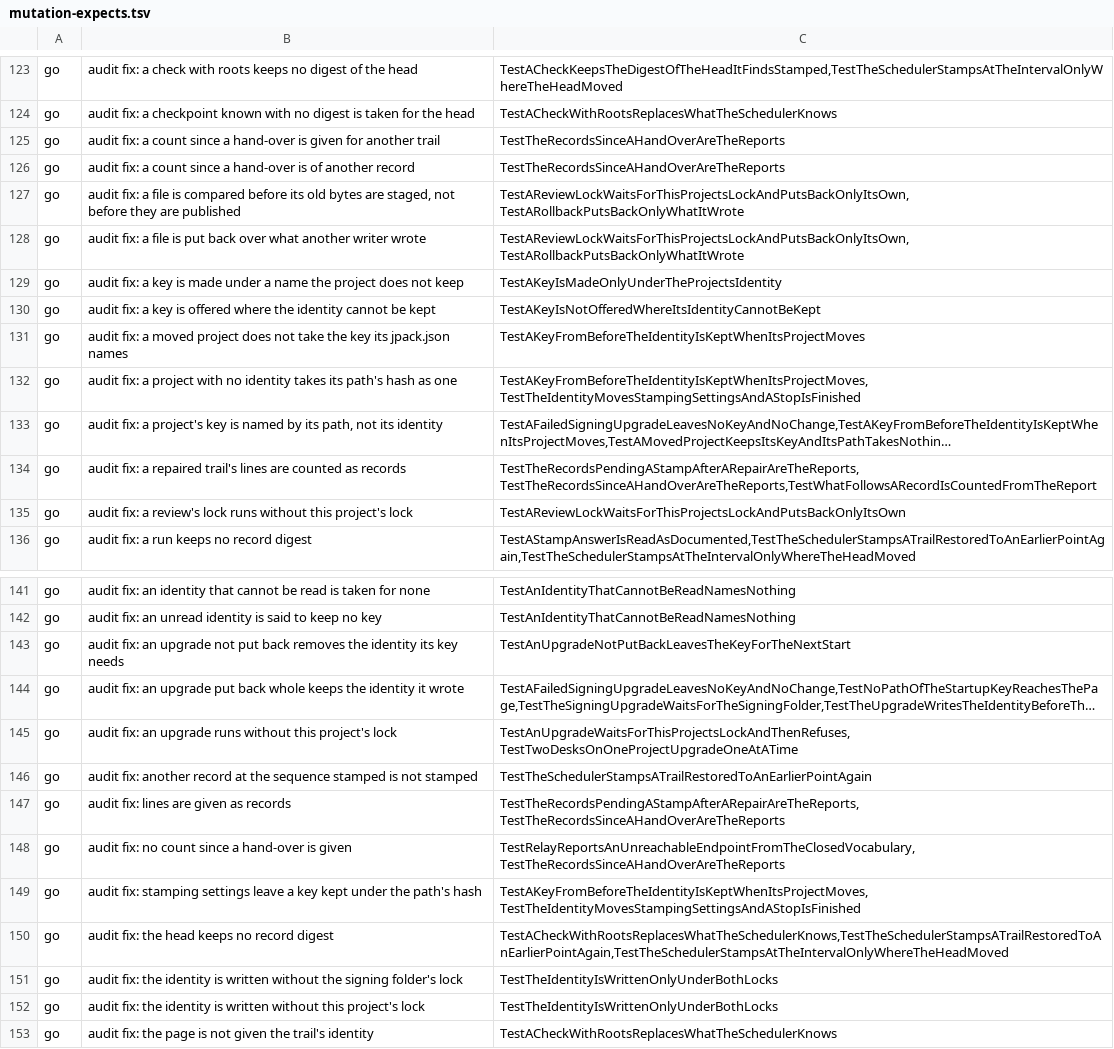
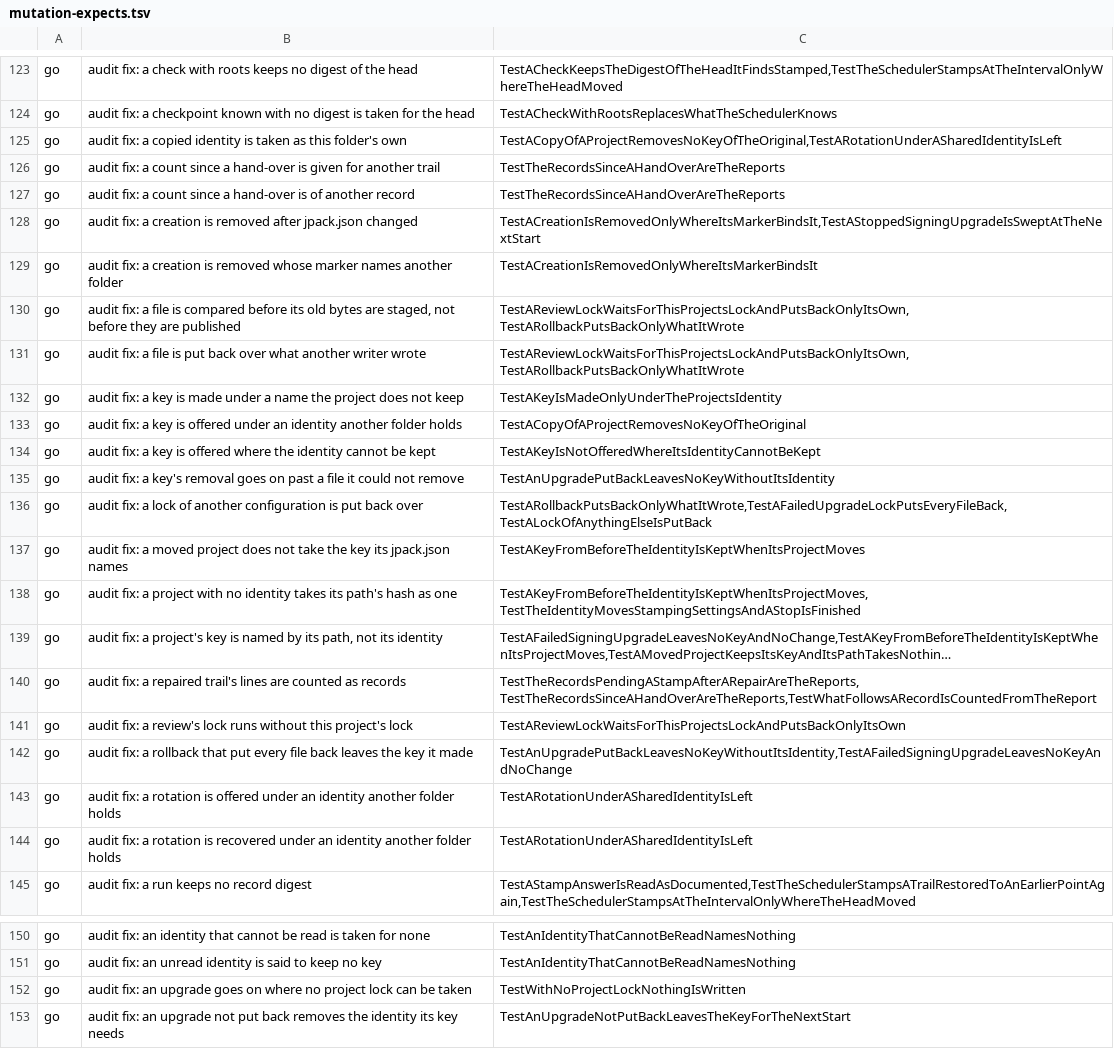
Before and after one commit to Judgment-Pack/judgment-pack-desk, a TSV file: scripts/mutation-expects.tsv, drawn as a sheet; only a part is shown, gaps mark what is left out; the shorter side is filled out with more unchanged rows; long unchanged cells end in ….

```diff
--- a/scripts/mutation-expects.tsv
+++ b/scripts/mutation-expects.tsv
@@ -124,4 +124,7 @@ go	audit fix: a check with roots keeps no digest of the head	TestACheckKeepsTheD
 go	audit fix: a checkpoint known with no digest is taken for the head	TestACheckWithRootsReplacesWhatTheSchedulerKnows
+go	audit fix: a copied identity is taken as this folder's own	TestACopyOfAProjectRemovesNoKeyOfTheOriginal,TestARotationUnderASharedIdentityIsLeft
 go	audit fix: a count since a hand-over is given for another trail	TestTheRecordsSinceAHandOverAreTheReports
 go	audit fix: a count since a hand-over is of another record	TestTheRecordsSinceAHandOverAreTheReports
+go	audit fix: a creation is removed after jpack.json changed	TestACreationIsRemovedOnlyWhereItsMarkerBindsIt,TestAStoppedSigningUpgradeIsSweptAtTheNextStart
+go	audit fix: a creation is removed whose marker names another folder	TestACreationIsRemovedOnlyWhereItsMarkerBindsIt
 go	audit fix: a file is compared before its old bytes are staged, not before they are published	TestAReviewLockWaitsForThisProjectsLockAndPutsBackOnlyItsOwn,TestARollbackPutsBackOnlyWhatItWrote
@@ -129,3 +132,6 @@ go	audit fix: a file is put back over what another writer wrote	TestAReviewLockW
 go	audit fix: a key is made under a name the project does not keep	TestAKeyIsMadeOnlyUnderTheProjectsIdentity
+go	audit fix: a key is offered under an identity another folder holds	TestACopyOfAProjectRemovesNoKeyOfTheOriginal
 go	audit fix: a key is offered where the identity cannot be kept	TestAKeyIsNotOfferedWhereItsIdentityCannotBeKept
+go	audit fix: a key's removal goes on past a file it could not remove	TestAnUpgradePutBackLeavesNoKeyWithoutItsIdentity
+go	audit fix: a lock of another configuration is put back over	TestARollbackPutsBackOnlyWhatItWrote,TestAFailedUpgradeLockPutsEveryFileBack,TestALockOfAnythingElseIsPutBack
 go	audit fix: a moved project does not take the key its jpack.json names	TestAKeyFromBeforeTheIdentityIsKeptWhenItsProjectMoves
@@ -135,2 +141,5 @@ go	audit fix: a repaired trail's lines are counted as records	TestTheRecordsPend
 go	audit fix: a review's lock runs without this project's lock	TestAReviewLockWaitsForThisProjectsLockAndPutsBackOnlyItsOwn
+go	audit fix: a rollback that put every file back leaves the key it made	TestAnUpgradePutBackLeavesNoKeyWithoutItsIdentity,TestAFailedSigningUpgradeLeavesNoKeyAndNoChange
+go	audit fix: a rotation is offered under an identity another folder holds	TestARotationUnderASharedIdentityIsLeft
+go	audit fix: a rotation is recovered under an identity another folder holds	TestARotationUnderASharedIdentityIsLeft
 go	audit fix: a run keeps no record digest	TestAStampAnswerIsReadAsDocumented,TestTheSchedulerStampsATrailRestoredToAnEarlierPointAgain,TestTheSchedulerStampsAtTheIntervalOnlyWhereTheHeadMoved
@@ -142,2 +151,3 @@ go	audit fix: an identity that cannot be read is taken for none	TestAnIdentityTh
 go	audit fix: an unread identity is said to keep no key	TestAnIdentityThatCannotBeReadNamesNothing
+go	audit fix: an upgrade goes on where no project lock can be taken	TestWithNoProjectLockNothingIsWritten
 go	audit fix: an upgrade not put back removes the identity its key needs	TestAnUpgradeNotPutBackLeavesTheKeyForTheNextStart
```
Also changed, not shown: 14 other files.
